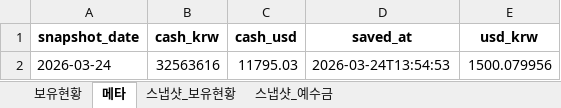
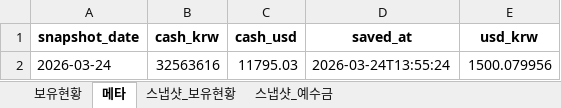
Before and after one commit to ssungjun83/invest_diary, an Excel workbook: portfolio_auto.xlsx, sheet 메타, drawn as a sheet; values as stored, in another font and other column widths than the file's, no borders; the diff names each change by its address in the sheet, - before the commit and + after, or states it on an @@ line.

Commit message:
auto: portfolio snapshot 2026-03-24 (2026-03-24T13:55:24)

```diff
--- a/portfolio_auto.xlsx (sheet 메타)
+++ b/portfolio_auto.xlsx (sheet 메타)
-D2 (saved_at): 2026-03-24T13:54:53
+D2 (saved_at): 2026-03-24T13:55:24
```
Also changed, not shown: sheet 스냅샷_예수금.
